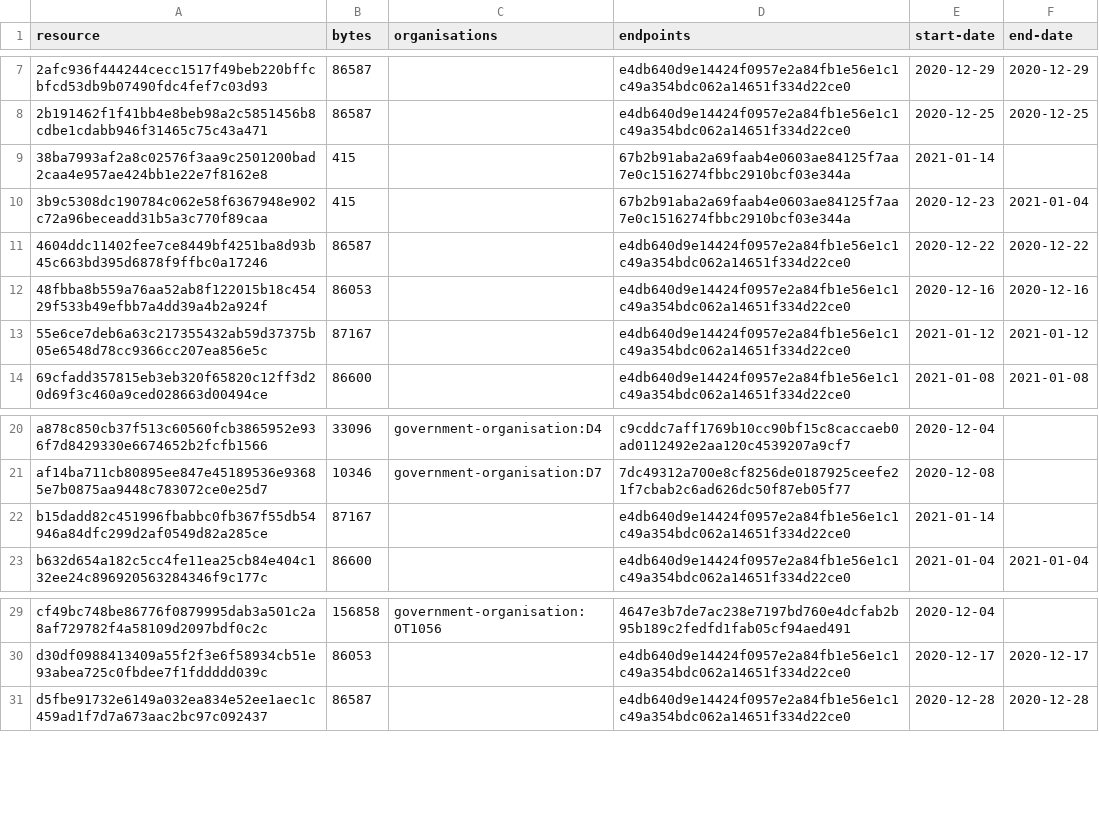
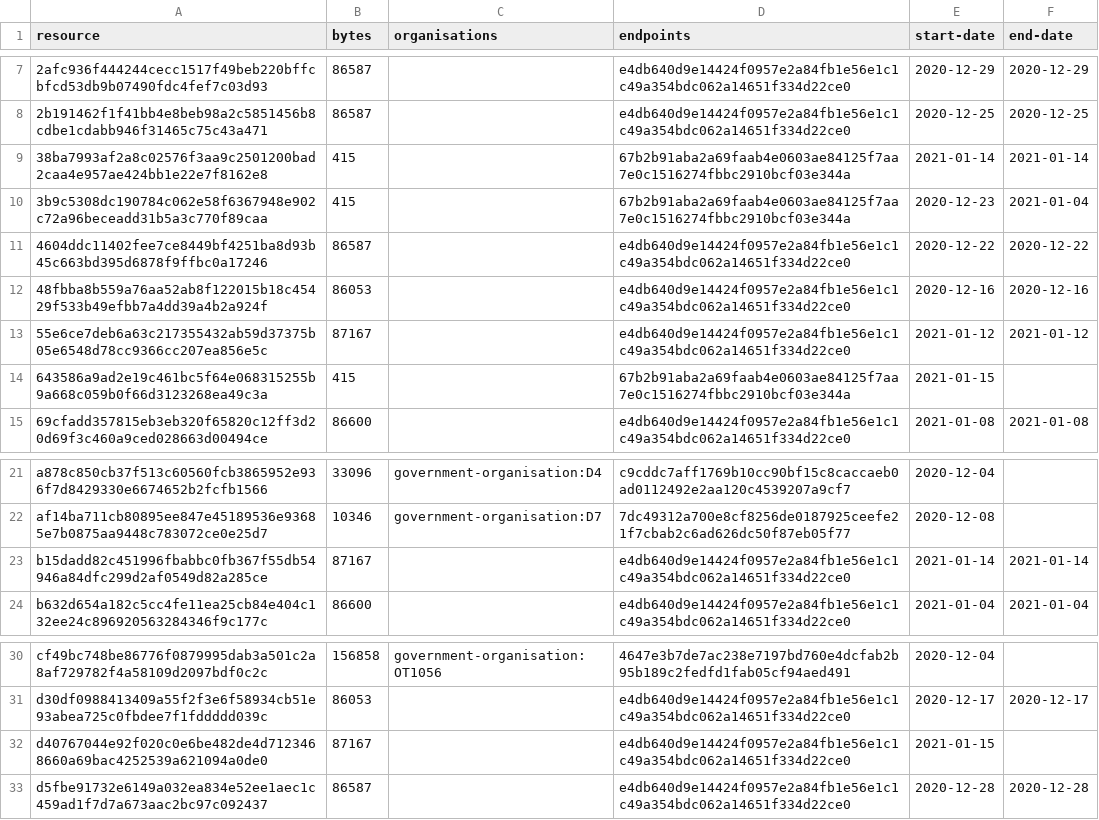
Before and after one commit to digital-land/organisation-collection, a CSV file: collection/resource.csv, drawn as a sheet; only a part is shown, gaps mark what is left out.

Commit message:
Collection 2021-01-15

```diff
--- a/collection/resource.csv
+++ b/collection/resource.csv
@@ -8,3 +8,3 @@ resource,bytes,organisations,endpoints,start-date,end-date
 2b191462f1f41bb4e8beb98a2c5851456b8cdbe1cdabb946f31465c75c43a471,86587,,e4db640d9e14424f0957e2a84fb1e56e1c1c49a354bdc062a14651f334d22ce0,2020-12-25,2020-12-25
-38ba7993af2a8c02576f3aa9c2501200bad2caa4e957ae424bb1e22e7f8162e8,415,,67b2b91aba2a69faab4e0603ae84125f7aa7e0c1516274fbbc2910bcf03e344a,2021-01-14,
+38ba7993af2a8c02576f3aa9c2501200bad2caa4e957ae424bb1e22e7f8162e8,415,,67b2b91aba2a69faab4e0603ae84125f7aa7e0c1516274fbbc2910bcf03e344a,2021-01-14,2021-01-14
 3b9c5308dc190784c062e58f6367948e902c72a96beceadd31b5a3c770f89caa,415,,67b2b91aba2a69faab4e0603ae84125f7aa7e0c1516274fbbc2910bcf03e344a,2020-12-23,2021-01-04
@@ -13,2 +13,3 @@ resource,bytes,organisations,endpoints,start-date,end-date
 55e6ce7deb6a63c217355432ab59d37375b05e6548d78cc9366cc207ea856e5c,87167,,e4db640d9e14424f0957e2a84fb1e56e1c1c49a354bdc062a14651f334d22ce0,2021-01-12,2021-01-12
+643586a9ad2e19c461bc5f64e068315255b9a668c059b0f66d3123268ea49c3a,415,,67b2b91aba2a69faab4e0603ae84125f7aa7e0c1516274fbbc2910bcf03e344a,2021-01-15,
 69cfadd357815eb3eb320f65820c12ff3d20d69f3c460a9ced028663d00494ce,86600,,e4db640d9e14424f0957e2a84fb1e56e1c1c49a354bdc062a14651f334d22ce0,2021-01-08,2021-01-08
@@ -21,3 +22,3 @@ a878c850cb37f513c60560fcb3865952e936f7d8429330e6674652b2fcfb1566,33096,governmen
 af14ba711cb80895ee847e45189536e93685e7b0875aa9448c783072ce0e25d7,10346,government-organisation:D7,7dc49312a700e8cf8256de0187925ceefe21f7cbab2c6ad626dc50f87eb05f77,2020-12-08,
-b15dadd82c451996fbabbc0fb367f55db54946a84dfc299d2af0549d82a285ce,87167,,e4db640d9e14424f0957e2a84fb1e56e1c1c49a354bdc062a14651f334d22ce0,2021-01-14,
+b15dadd82c451996fbabbc0fb367f55db54946a84dfc299d2af0549d82a285ce,87167,,e4db640d9e14424f0957e2a84fb1e56e1c1c49a354bdc062a14651f334d22ce0,2021-01-14,2021-01-14
 b632d654a182c5cc4fe11ea25cb84e404c132ee24c896920563284346f9c177c,86600,,e4db640d9e14424f0957e2a84fb1e56e1c1c49a354bdc062a14651f334d22ce0,2021-01-04,2021-01-04
@@ -30,2 +31,3 @@ cf49bc748be86776f0879995dab3a501c2a8af729782f4a58109d2097bdf0c2c,156858,governme
 d30df0988413409a55f2f3e6f58934cb51e93abea725c0fbdee7f1fddddd039c,86053,,e4db640d9e14424f0957e2a84fb1e56e1c1c49a354bdc062a14651f334d22ce0,2020-12-17,2020-12-17
+d40767044e92f020c0e6be482de4d7123468660a69bac4252539a621094a0de0,87167,,e4db640d9e14424f0957e2a84fb1e56e1c1c49a354bdc062a14651f334d22ce0,2021-01-15,
 d5fbe91732e6149a032ea834e52ee1aec1c459ad1f7d7a673aac2bc97c092437,86587,,e4db640d9e14424f0957e2a84fb1e56e1c1c49a354bdc062a14651f334d22ce0,2020-12-28,2020-12-28
```
Also changed, not shown: 1 other file.
